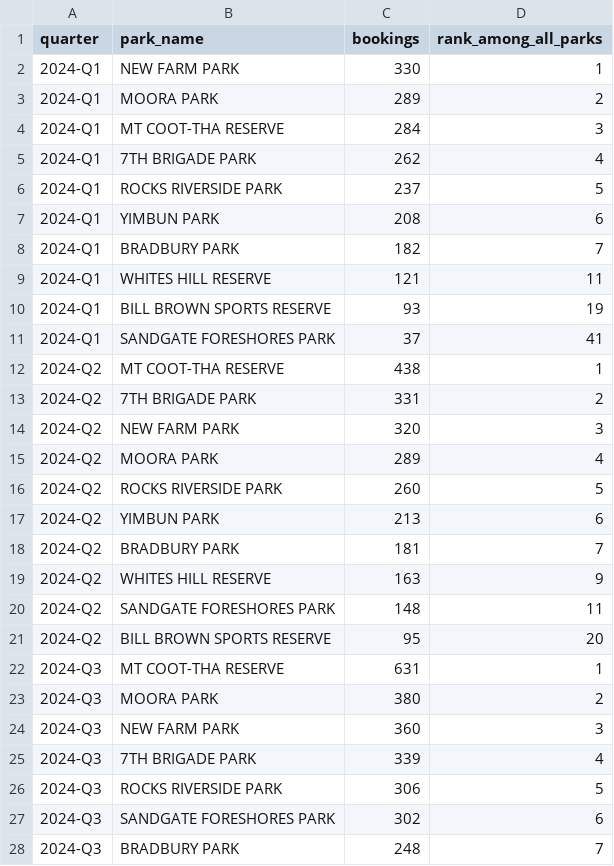
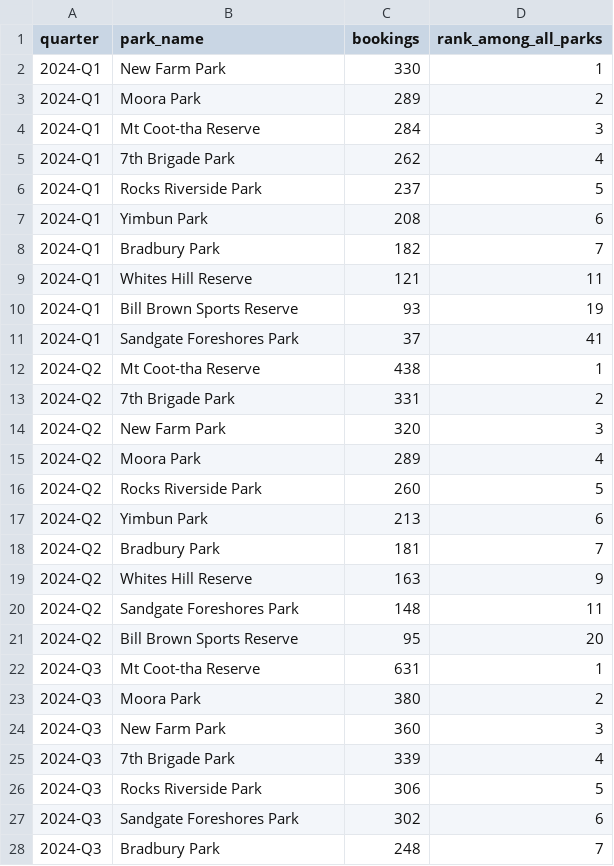
Before and after one commit to AndrewNguyenMonash/DV2PublicPark, a CSV file: data/derived/bne_bookings_top_parks_quarterly.csv, drawn as a sheet; only a part is shown; the diff covers the shown part only.

```diff
--- a/data/derived/bne_bookings_top_parks_quarterly.csv
+++ b/data/derived/bne_bookings_top_parks_quarterly.csv
@@ -1,28 +1,28 @@
 quarter,park_name,bookings,rank_among_all_parks
-2024-Q1,NEW FARM PARK,330,1
-2024-Q1,MOORA PARK,289,2
-2024-Q1,MT COOT-THA RESERVE,284,3
-2024-Q1,7TH BRIGADE PARK,262,4
-2024-Q1,ROCKS RIVERSIDE PARK,237,5
-2024-Q1,YIMBUN PARK,208,6
-2024-Q1,BRADBURY PARK,182,7
-2024-Q1,WHITES HILL RESERVE,121,11
-2024-Q1,BILL BROWN SPORTS RESERVE,93,19
-2024-Q1,SANDGATE FORESHORES PARK,37,41
-2024-Q2,MT COOT-THA RESERVE,438,1
-2024-Q2,7TH BRIGADE PARK,331,2
-2024-Q2,NEW FARM PARK,320,3
-2024-Q2,MOORA PARK,289,4
-2024-Q2,ROCKS RIVERSIDE PARK,260,5
-2024-Q2,YIMBUN PARK,213,6
-2024-Q2,BRADBURY PARK,181,7
-2024-Q2,WHITES HILL RESERVE,163,9
-2024-Q2,SANDGATE FORESHORES PARK,148,11
-2024-Q2,BILL BROWN SPORTS RESERVE,95,20
-2024-Q3,MT COOT-THA RESERVE,631,1
-2024-Q3,MOORA PARK,380,2
-2024-Q3,NEW FARM PARK,360,3
-2024-Q3,7TH BRIGADE PARK,339,4
-2024-Q3,ROCKS RIVERSIDE PARK,306,5
-2024-Q3,SANDGATE FORESHORES PARK,302,6
-2024-Q3,BRADBURY PARK,248,7
+2024-Q1,New Farm Park,330,1
+2024-Q1,Moora Park,289,2
+2024-Q1,Mt Coot-tha Reserve,284,3
+2024-Q1,7th Brigade Park,262,4
+2024-Q1,Rocks Riverside Park,237,5
+2024-Q1,Yimbun Park,208,6
+2024-Q1,Bradbury Park,182,7
+2024-Q1,Whites Hill Reserve,121,11
+2024-Q1,Bill Brown Sports Reserve,93,19
+2024-Q1,Sandgate Foreshores Park,37,41
+2024-Q2,Mt Coot-tha Reserve,438,1
+2024-Q2,7th Brigade Park,331,2
+2024-Q2,New Farm Park,320,3
+2024-Q2,Moora Park,289,4
+2024-Q2,Rocks Riverside Park,260,5
+2024-Q2,Yimbun Park,213,6
+2024-Q2,Bradbury Park,181,7
+2024-Q2,Whites Hill Reserve,163,9
+2024-Q2,Sandgate Foreshores Park,148,11
+2024-Q2,Bill Brown Sports Reserve,95,20
+2024-Q3,Mt Coot-tha Reserve,631,1
+2024-Q3,Moora Park,380,2
+2024-Q3,New Farm Park,360,3
+2024-Q3,7th Brigade Park,339,4
+2024-Q3,Rocks Riverside Park,306,5
+2024-Q3,Sandgate Foreshores Park,302,6
+2024-Q3,Bradbury Park,248,7
```
Also changed, not shown: 53 edited cells elsewhere in this file, 3 other files.
